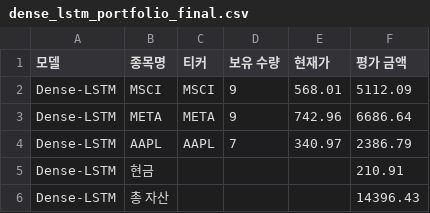
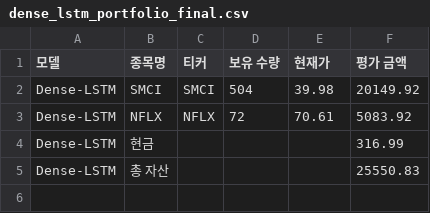
Before and after one commit to chesin1/stock_ai_trading_us, a CSV file: data/dense_lstm_portfolio_final.csv, drawn as a sheet.

```diff
--- a/data/dense_lstm_portfolio_final.csv
+++ b/data/dense_lstm_portfolio_final.csv
@@ -1,6 +1,5 @@
 모델,종목명,티커,보유 수량,현재가,평가 금액
-Dense-LSTM,MSCI,MSCI,9,568.01,5112.09
-Dense-LSTM,META,META,9,742.96,6686.64
-Dense-LSTM,AAPL,AAPL,7,340.97,2386.79
-Dense-LSTM,현금,,,,210.91
-Dense-LSTM,총 자산,,,,14396.43
+Dense-LSTM,SMCI,SMCI,504,39.98,20149.92
+Dense-LSTM,NFLX,NFLX,72,70.61,5083.92
+Dense-LSTM,현금,,,,316.99
+Dense-LSTM,총 자산,,,,25550.83
```
Also changed, not shown: 46 other files.
